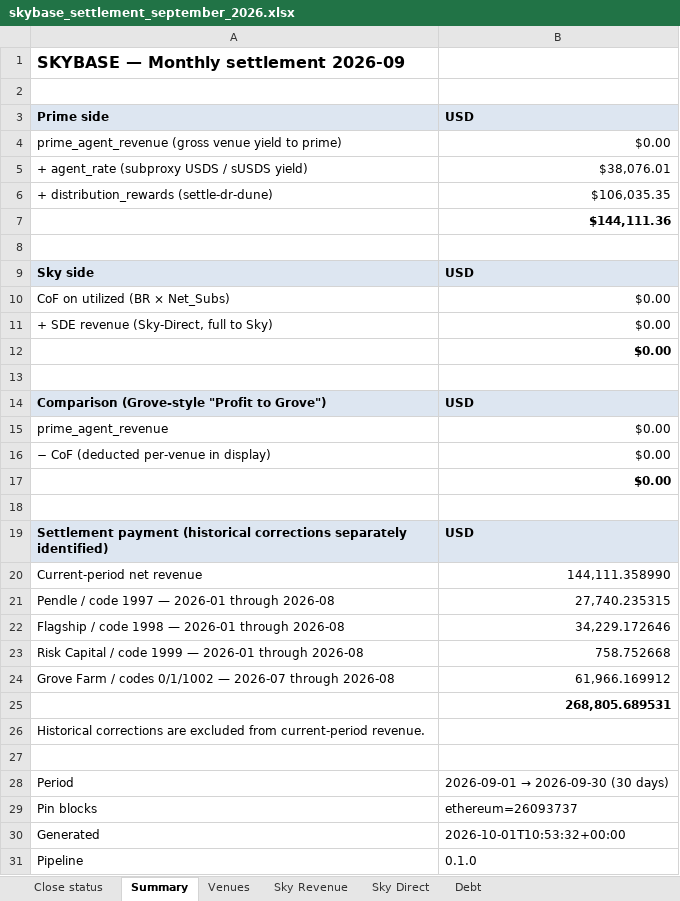
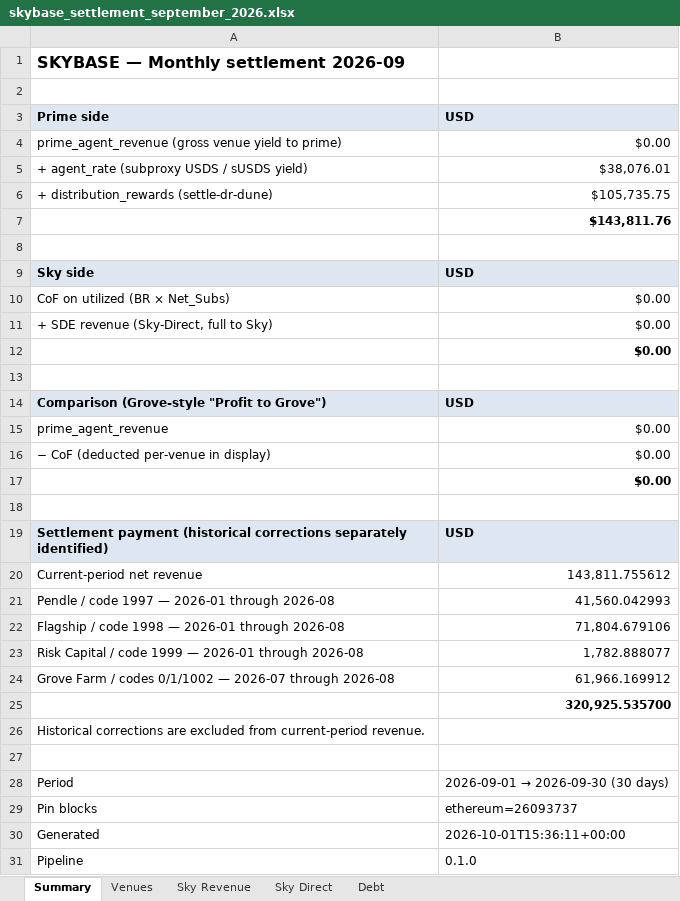
Before and after one commit to soterlabs/settlement-cycle, an Excel workbook: settlements/skybase/2026-09/skybase_settlement_september_2026.xlsx, sheet Summary, drawn as a sheet; values as stored, in another font and other column widths than the file's, no borders; the diff names each change by its address in the sheet, - before the commit and + after, or states it on an @@ line.

```diff
--- a/settlements/skybase/2026-09/skybase_settlement_september_2026.xlsx (sheet Summary)
+++ b/settlements/skybase/2026-09/skybase_settlement_september_2026.xlsx (sheet Summary)
-sheet tab: Close status
-B6: $106,035.35
+B6: $105,735.75
-B7: $144,111.36
+B7: $143,811.76
-B20: 144,111.358990
+B20: 143,811.755612
-B21: 27,740.235315
+B21: 41,560.042993
-B22: 34,229.172646
+B22: 71,804.679106
-B23: 758.752668
+B23: 1,782.888077
-B25: 268,805.689531
+B25: 320,925.535700
-B30: 2026-10-01T10:53:32+00:00
+B30: 2026-10-01T15:36:11+00:00
```
Also changed, not shown: 8 other files.
